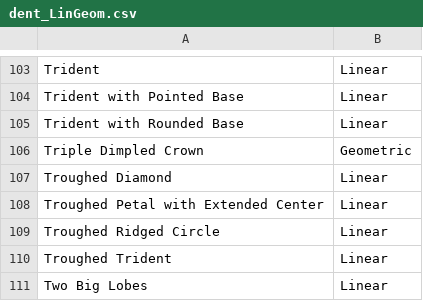
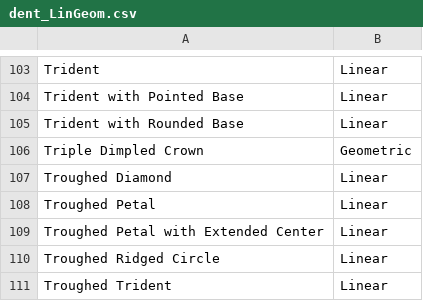
Before and after one commit to esibert/EarlyMioceneDenticles, a CSV file: data/dent_LinGeom.csv, drawn as a sheet; only a part is shown, gaps mark what is left out; the shorter side is filled out with more unchanged rows; the diff names each change by its address in the sheet, - before the commit and + after, or states it on an @@ line.

```diff
--- a/data/dent_LinGeom.csv
+++ b/data/dent_LinGeom.csv
+row 108: Troughed Petal | Linear
```
Also changed, not shown: data/dsdp596.csv, data/modern.csv, 30 other files.
